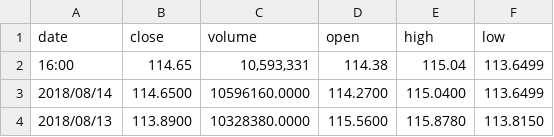
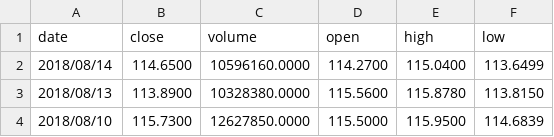
Before and after one commit to mateuszwalo/HCR-NN-Library, a CSV file: paper_stuffs/paper_data/djia29/JPM1.csv, drawn as a sheet; only a part is shown; the shorter side is filled out with more unchanged rows.

Commit message:
update data

```diff
--- a/paper_stuffs/paper_data/djia29/JPM1.csv
+++ b/paper_stuffs/paper_data/djia29/JPM1.csv
@@ -1,3 +1,2 @@
 "date","close","volume","open","high","low"
-"16:00","114.65","10,593,331","114.38","115.04","113.6499"
 "2018/08/14","114.6500","10596160.0000","114.2700","115.0400","113.6499"
```
Also changed, not shown: paper_stuffs/paper_data/djia29/AAPL.csv, paper_stuffs/paper_data/djia29/CAT.csv, 29 other files.
